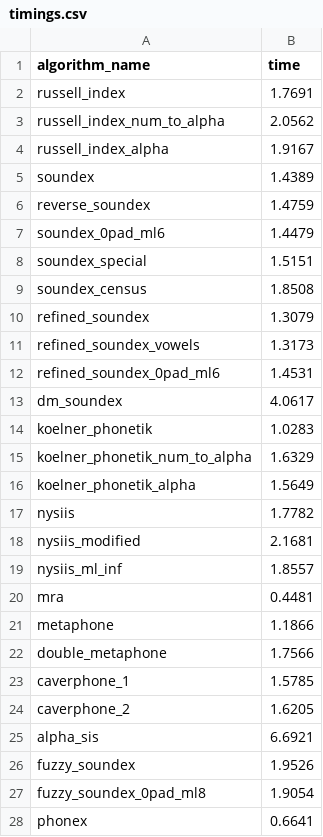
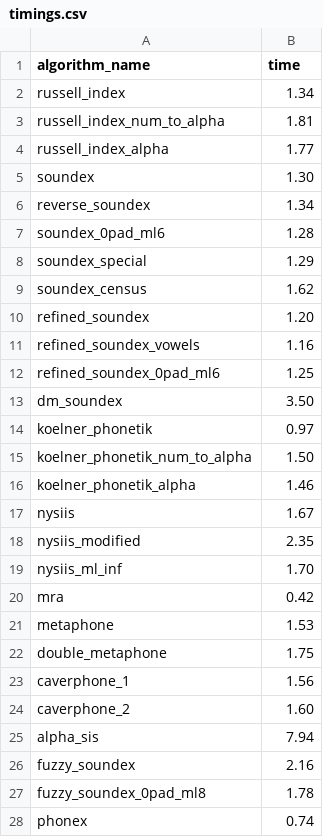
Before and after one commit to chrislit/abydos-reg-tests, a CSV file: corpora/timings.csv, drawn as a sheet; only a part is shown; the diff covers the shown part only.

Commit message:
dropped 2 digits of precision (even the remaining 2 is a little silly)

```diff
--- a/corpora/timings.csv
+++ b/corpora/timings.csv
@@ -1,28 +1,28 @@
 algorithm_name,time
-russell_index,1.7691
-russell_index_num_to_alpha,2.0562
-russell_index_alpha,1.9167
-soundex,1.4389
-reverse_soundex,1.4759
-soundex_0pad_ml6,1.4479
-soundex_special,1.5151
-soundex_census,1.8508
-refined_soundex,1.3079
-refined_soundex_vowels,1.3173
-refined_soundex_0pad_ml6,1.4531
-dm_soundex,4.0617
-koelner_phonetik,1.0283
-koelner_phonetik_num_to_alpha,1.6329
-koelner_phonetik_alpha,1.5649
-nysiis,1.7782
-nysiis_modified,2.1681
-nysiis_ml_inf,1.8557
-mra,0.4481
-metaphone,1.1866
-double_metaphone,1.7566
-caverphone_1,1.5785
-caverphone_2,1.6205
-alpha_sis,6.6921
-fuzzy_soundex,1.9526
-fuzzy_soundex_0pad_ml8,1.9054
-phonex,0.6641
+russell_index,1.34
+russell_index_num_to_alpha,1.81
+russell_index_alpha,1.77
+soundex,1.30
+reverse_soundex,1.34
+soundex_0pad_ml6,1.28
+soundex_special,1.29
+soundex_census,1.62
+refined_soundex,1.20
+refined_soundex_vowels,1.16
+refined_soundex_0pad_ml6,1.25
+dm_soundex,3.50
+koelner_phonetik,0.97
+koelner_phonetik_num_to_alpha,1.50
+koelner_phonetik_alpha,1.46
+nysiis,1.67
+nysiis_modified,2.35
+nysiis_ml_inf,1.70
+mra,0.42
+metaphone,1.53
+double_metaphone,1.75
+caverphone_1,1.56
+caverphone_2,1.60
+alpha_sis,7.94
+fuzzy_soundex,2.16
+fuzzy_soundex_0pad_ml8,1.78
+phonex,0.74
```
Also changed, not shown: 68 edited cells elsewhere in this file.
